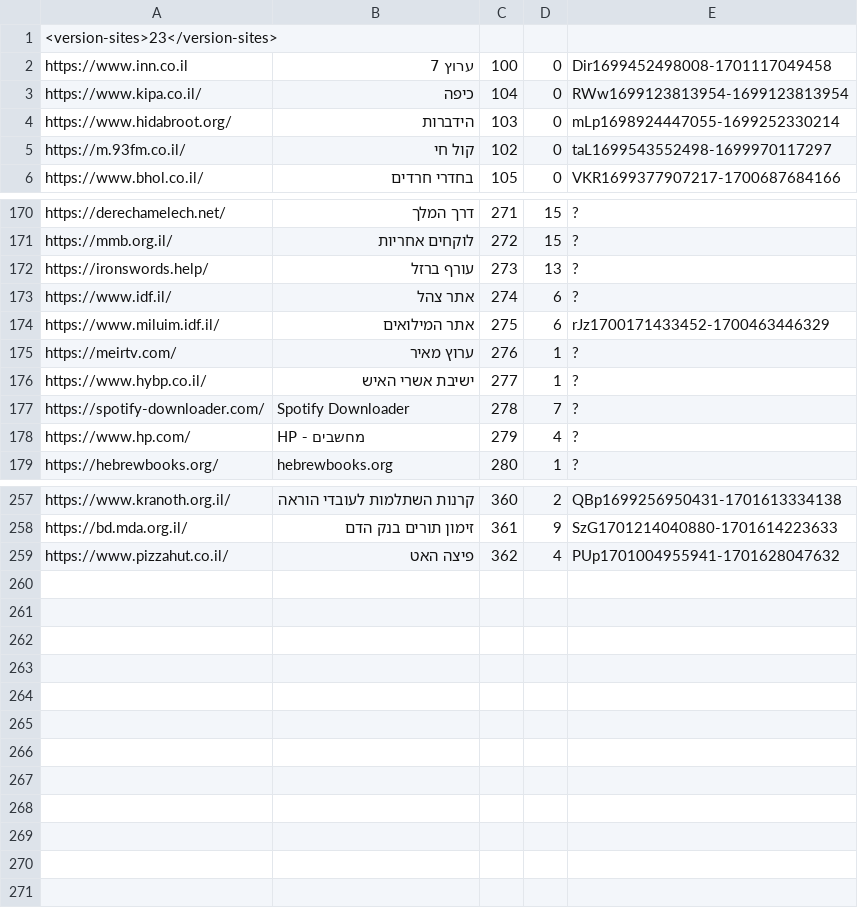
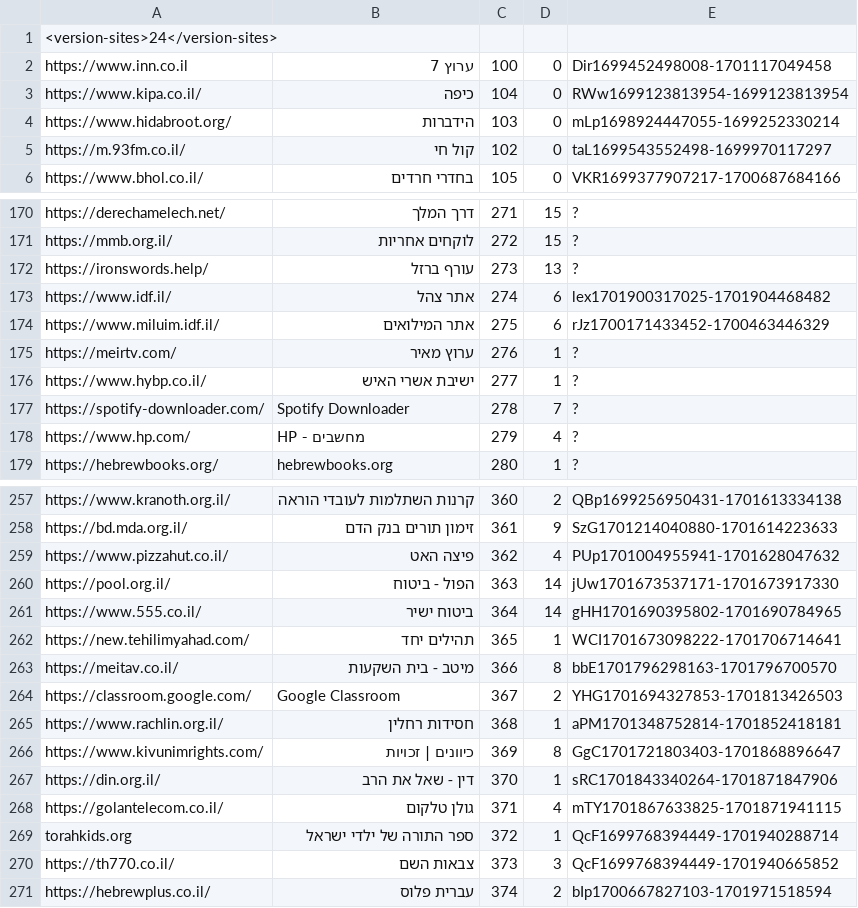
Before and after one commit to Zusman123/KosherWeb, a CSV file: sites.csv, drawn as a sheet; only a part is shown, gaps mark what is left out.

Commit message:
Update file

```diff
--- a/sites.csv
+++ b/sites.csv
@@ -1,2 +1,2 @@
-<version-sites>23</version-sites>,,,,
+<version-sites>24</version-sites>,,,,
 https://www.inn.co.il,ערוץ 7,100,0,Dir1699452498008-1701117049458
@@ -172,3 +172,3 @@ https://mmb.org.il/,לוקחים אחריות,272,15,?
 https://ironswords.help/,עורף ברזל,273,13,?
-https://www.idf.il/,אתר צהל,274,6,?
+https://www.idf.il/,אתר צהל,274,6,lex1701900317025-1701904468482
 https://www.miluim.idf.il/,אתר המילואים,275,6,rJz1700171433452-1700463446329
@@ -259 +259,13 @@ https://bd.mda.org.il/,זימון תורים בנק הדם,361,9,SzG170121404088
 https://www.pizzahut.co.il/,פיצה האט,362,4,PUp1701004955941-1701628047632
+https://pool.org.il/,הפול - ביטוח,363,14,jUw1701673537171-1701673917330
+https://www.555.co.il/,ביטוח ישיר,364,14,gHH1701690395802-1701690784965
+https://new.tehilimyahad.com/,תהילים יחד,365,1,WCI1701673098222-1701706714641
+https://meitav.co.il/,מיטב - בית השקעות,366,8,bbE1701796298163-1701796700570
+https://classroom.google.com/,Google Classroom,367,2,YHG1701694327853-1701813426503
+https://www.rachlin.org.il/,חסידות רחלין,368,1,aPM1701348752814-1701852418181
+https://www.kivunimrights.com/,כיוונים | זכויות,369,8,GgC1701721803403-1701868896647
+https://din.org.il/,דין - שאל את הרב,370,1,sRC1701843340264-1701871847906
+https://golantelecom.co.il/,גולן טלקום,371,4,mTY1701867633825-1701871941115
+torahkids.org,ספר התורה של ילדי ישראל,372,1,QcF1699768394449-1701940288714
+https://th770.co.il/,צבאות השם,373,3,QcF1699768394449-1701940665852
+https://hebrewplus.co.il/,עברית פלוס,374,2,bIp1700667827103-1701971518594
```
